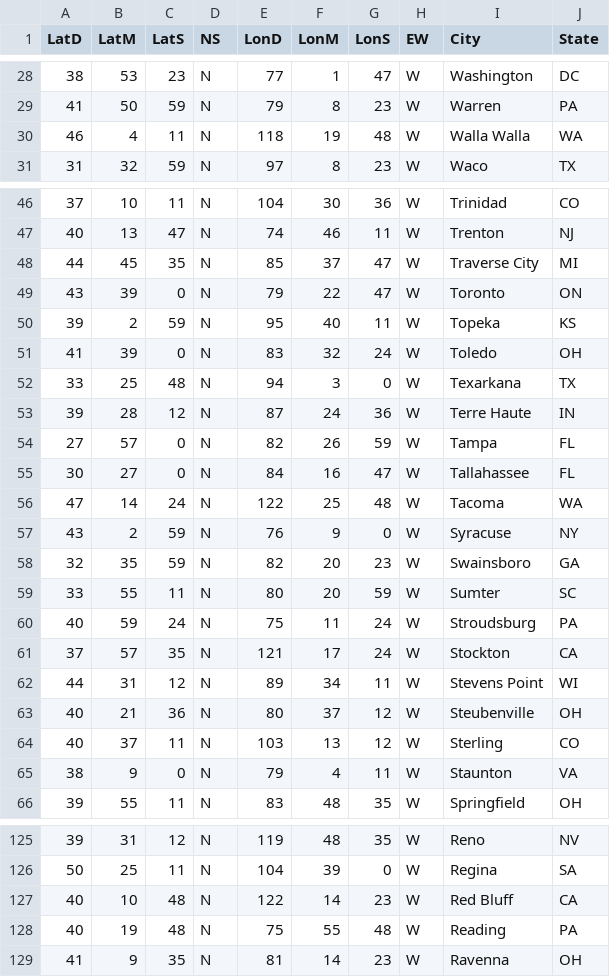
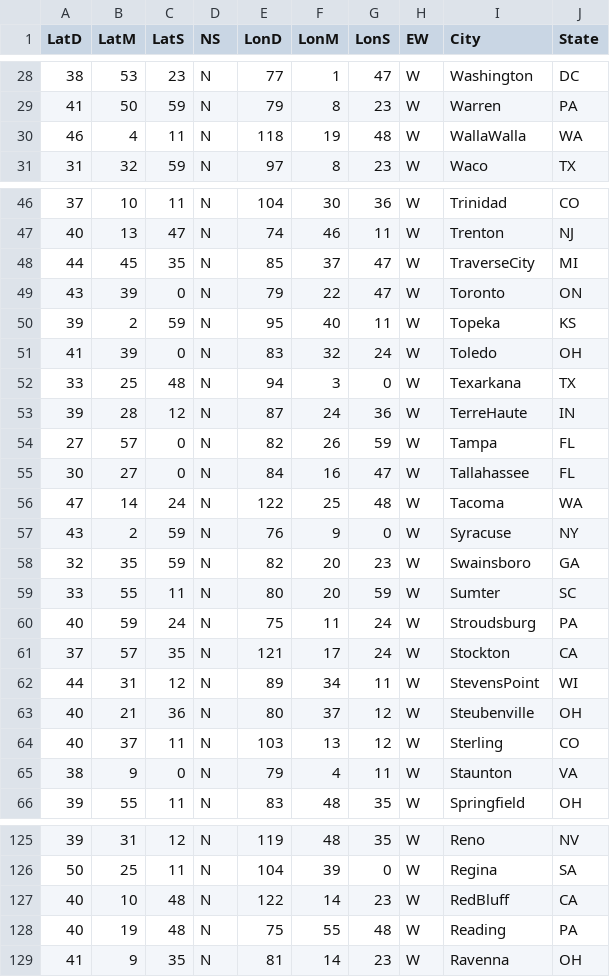
Before and after one commit to linuxacademy/content-db-essentials, a CSV file: cities.csv, drawn as a sheet; only a part is shown, gaps mark what is left out; the diff covers the shown part only.

```diff
--- a/cities.csv
+++ b/cities.csv
@@ -30 +30 @@
-   46,    4,   11, "N",    118,   19,   48, "W", "Walla Walla", WA
+46,4,11,"N",118,19,48,"W","WallaWalla",WA
@@ -48 +48 @@
-   44,   45,   35, "N",     85,   37,   47, "W", "Traverse City", MI
+44,45,35,"N",85,37,47,"W","TraverseCity",MI
@@ -53 +53 @@
-   39,   28,   12, "N",     87,   24,   36, "W", "Terre Haute", IN
+39,28,12,"N",87,24,36,"W","TerreHaute",IN
@@ -62 +62 @@
-   44,   31,   12, "N",     89,   34,   11, "W", "Stevens Point", WI
+44,31,12,"N",89,34,11,"W","StevensPoint",WI
@@ -127 +127 @@
-   40,   10,   48, "N",    122,   14,   23, "W", "Red Bluff", CA
+40,10,48,"N",122,14,23,"W","RedBluff",CA
```
Also changed, not shown: 29 edited cells elsewhere in this file.
